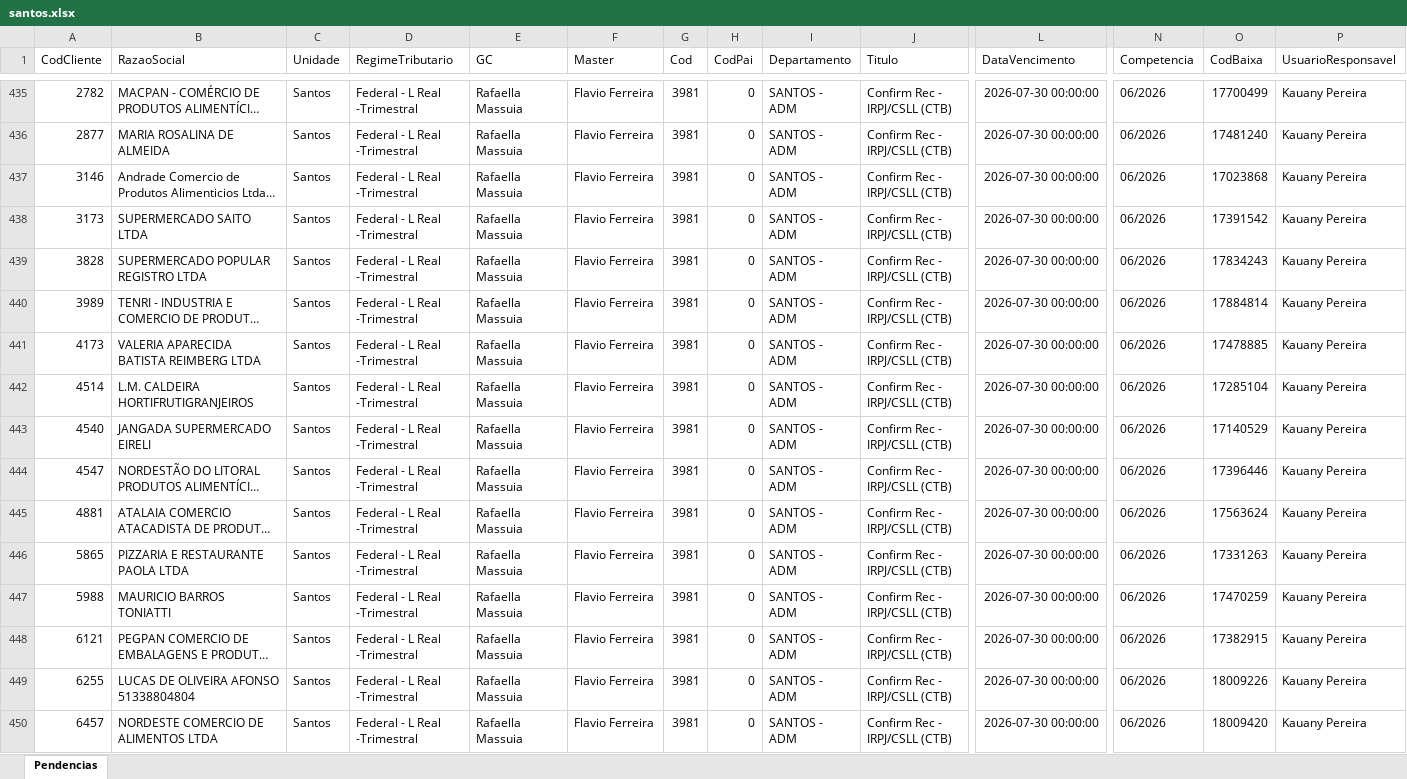
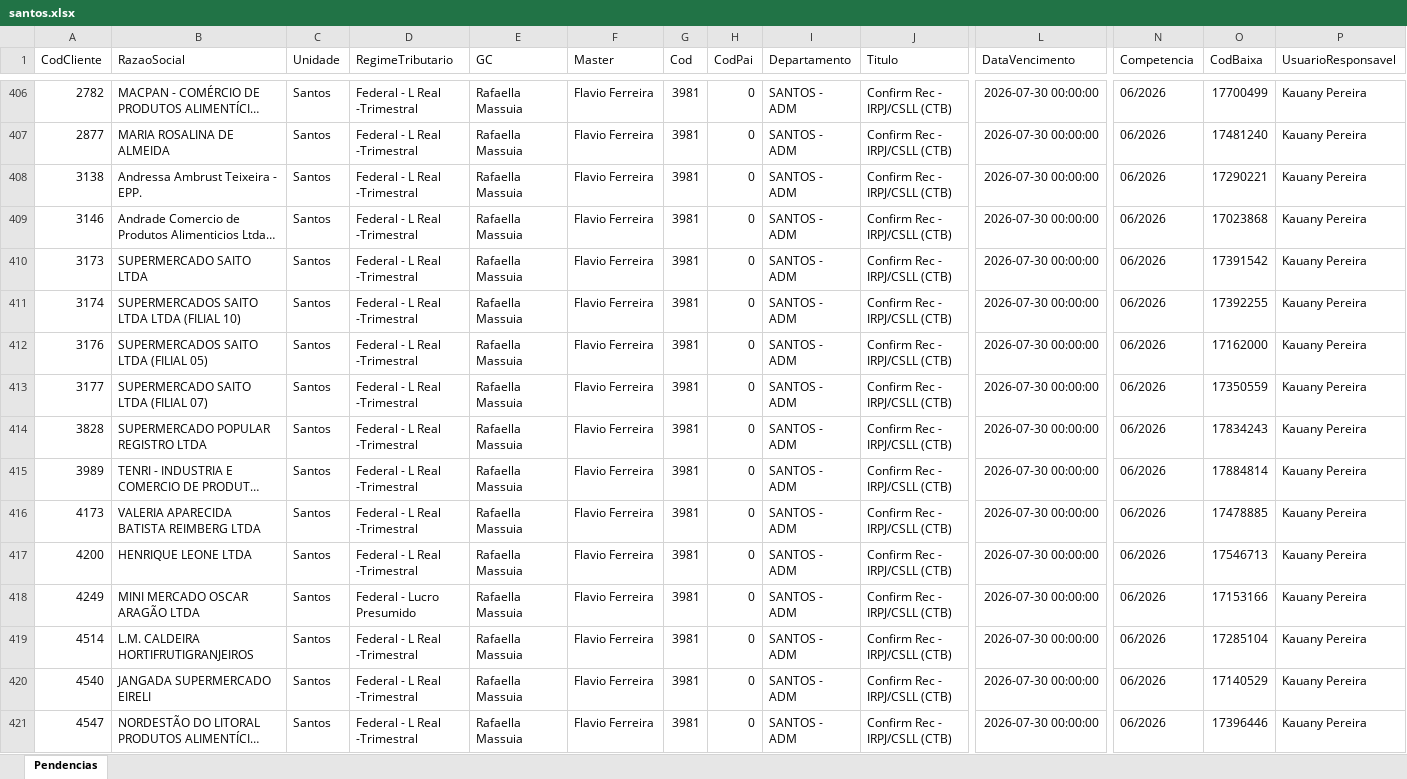
Before and after one commit to willianemanoel/Portal-das-tarefas-teste-, an Excel workbook: dados/base/santos.xlsx, sheet Pendencias, drawn as a sheet; only a part is shown, gaps mark what is left out; the shorter side is filled out with more unchanged rows; long unchanged cells end in …; values as stored, in another font and other column widths than the file's, no borders; rows hold the shown columns only; the diff covers the shown part only; the diff names each change by its address in the sheet, - before the commit and + after, or states it on an @@ line.

```diff
--- a/dados/base/santos.xlsx (sheet Pendencias)
+++ b/dados/base/santos.xlsx (sheet Pendencias)
+row 408: 3138 | Andressa Ambrust Teixeira - EPP. | Santos | Federal - L Real -Trimestral | Rafaella Massuia | Flavio Ferreira | 3981 | 0 | SANTOS - ADM | Confirm Rec - IRPJ/CSLL (CTB) | 2026-07-30 00:00:00 | 06/2026 | 17290221 | Kauany Pereira
+row 411: 3174 | SUPERMERCADOS SAITO LTDA LTDA (FILIAL 10) | Santos | Federal - L Real -Trimestral | Rafaella Massuia | Flavio Ferreira | 3981 | 0 | SANTOS - ADM | Confirm Rec - IRPJ/CSLL (CTB) | 2026-07-30 00:00:00 | 06/2026 | 17392255 | Kauany Pereira
+row 412: 3176 | SUPERMERCADOS SAITO LTDA (FILIAL 05) | Santos | Federal - L Real -Trimestral | Rafaella Massuia | Flavio Ferreira | 3981 | 0 | SANTOS - ADM | Confirm Rec - IRPJ/CSLL (CTB) | 2026-07-30 00:00:00 | 06/2026 | 17162000 | Kauany Pereira
+row 413: 3177 | SUPERMERCADO SAITO LTDA (FILIAL 07) | Santos | Federal - L Real -Trimestral | Rafaella Massuia | Flavio Ferreira | 3981 | 0 | SANTOS - ADM | Confirm Rec - IRPJ/CSLL (CTB) | 2026-07-30 00:00:00 | 06/2026 | 17350559 | Kauany Pereira
+row 417: 4200 | HENRIQUE LEONE LTDA | Santos | Federal - L Real -Trimestral | Rafaella Massuia | Flavio Ferreira | 3981 | 0 | SANTOS - ADM | Confirm Rec - IRPJ/CSLL (CTB) | 2026-07-30 00:00:00 | 06/2026 | 17546713 | Kauany Pereira
+row 418: 4249 | MINI MERCADO OSCAR ARAGÃO LTDA | Santos | Federal - Lucro Presumido | Rafaella Massuia | Flavio Ferreira | 3981 | 0 | SANTOS - ADM | Confirm Rec - IRPJ/CSLL (CTB) | 2026-07-30 00:00:00 | 06/2026 | 17153166 | Kauany Pereira
```
Also changed, not shown: 24 added rows, 30 removed rows and 7 edited cells elsewhere in this sheet, dados/base/goias.xlsx, 1 other file.
